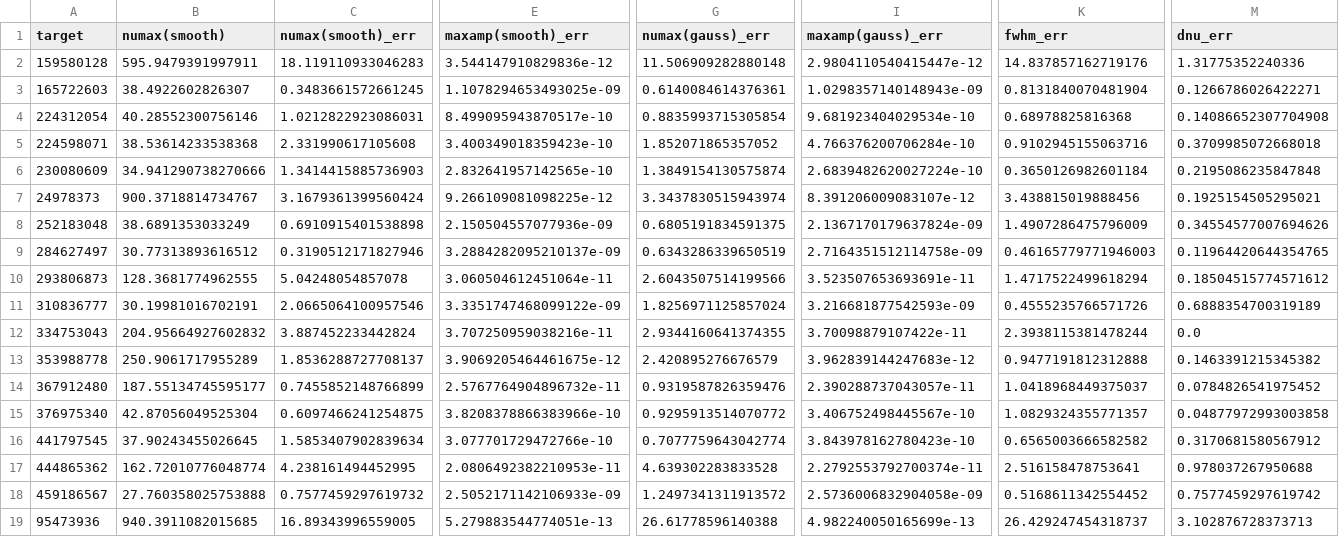
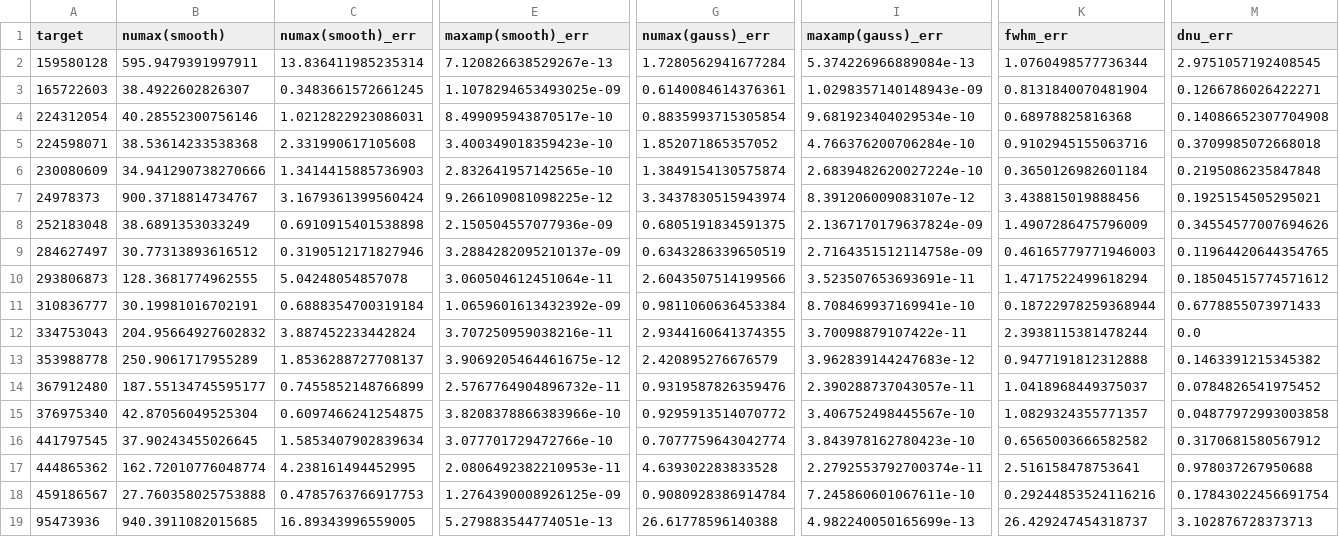
Before and after one commit to pavyamsiri/SYD-PYpline, a CSV file: Files/globalpars.csv, drawn as a sheet; only a part is shown, gaps mark what is left out; the diff names each change by its address in the sheet, - before the commit and + after, or states it on an @@ line.

```diff
--- a/Files/globalpars.csv
+++ b/Files/globalpars.csv
-C2 (numax(smooth)_err): 18.119110933046283
+C2 (numax(smooth)_err): 13.836411985235314
-E2 (maxamp(smooth)_err): 3.544147910829836e-12
+E2 (maxamp(smooth)_err): 7.120826638529267e-13
-G2 (numax(gauss)_err): 11.506909282880148
+G2 (numax(gauss)_err): 1.7280562941677284
-I2 (maxamp(gauss)_err): 2.9804110540415447e-12
+I2 (maxamp(gauss)_err): 5.374226966889084e-13
-K2 (fwhm_err): 14.837857162719176
+K2 (fwhm_err): 1.0760498577736344
-M2 (dnu_err): 1.31775352240336
+M2 (dnu_err): 2.9751057192408545
-C11 (numax(smooth)_err): 2.0665064100957546
+C11 (numax(smooth)_err): 0.6888354700319184
-E11 (maxamp(smooth)_err): 3.3351747468099122e-09
+E11 (maxamp(smooth)_err): 1.0659601613432392e-09
-G11 (numax(gauss)_err): 1.8256971125857024
+G11 (numax(gauss)_err): 0.9811060636453384
-I11 (maxamp(gauss)_err): 3.216681877542593e-09
+I11 (maxamp(gauss)_err): 8.708469937169941e-10
-K11 (fwhm_err): 0.4555235766571726
+K11 (fwhm_err): 0.18722978259368944
-M11 (dnu_err): 0.6888354700319189
+M11 (dnu_err): 0.6778855073971433
-C18 (numax(smooth)_err): 0.7577459297619732
+C18 (numax(smooth)_err): 0.4785763766917753
-E18 (maxamp(smooth)_err): 2.5052171142106933e-09
+E18 (maxamp(smooth)_err): 1.2764390008926125e-09
-G18 (numax(gauss)_err): 1.2497341311913572
+G18 (numax(gauss)_err): 0.9080928386914784
-I18 (maxamp(gauss)_err): 2.5736006832904058e-09
+I18 (maxamp(gauss)_err): 7.245860601067611e-10
-K18 (fwhm_err): 0.5168611342554452
+K18 (fwhm_err): 0.29244853524116216
-M18 (dnu_err): 0.7577459297619742
+M18 (dnu_err): 0.17843022456691754
```
Also changed, not shown: Files/results/159580128/159580128_globalpars.csv, Files/results/310836777/310836777_globalpars.csv, 6 other files.
